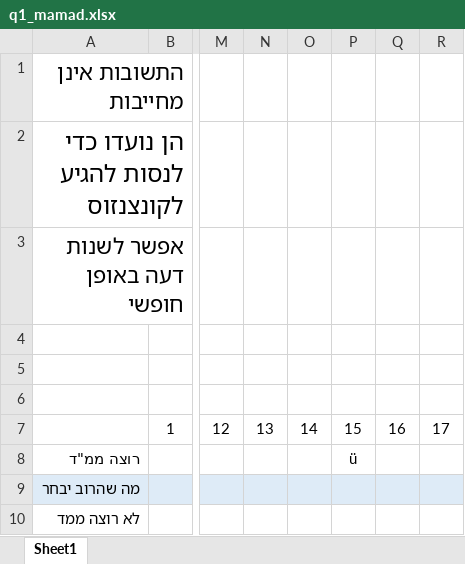
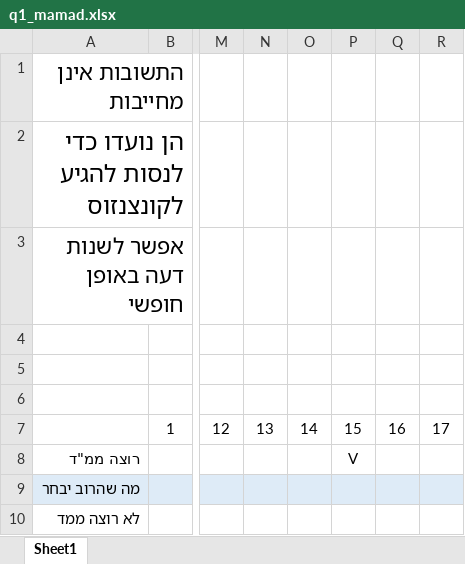
Before and after one commit to CarmiMerimovich/www2, an Excel workbook: ~carmi/q1_mamad.xlsx, sheet Sheet1, drawn as a sheet; only a part is shown, gaps mark what is left out; values as stored, in another font and other column widths than the file's, no borders; the diff names each change by its address in the sheet, - before the commit and + after, or states it on an @@ line.

```diff
--- a/~carmi/q1_mamad.xlsx (sheet Sheet1)
+++ b/~carmi/q1_mamad.xlsx (sheet Sheet1)
-P8: ü
+P8: V
```
Also changed, not shown: 2 other files.
